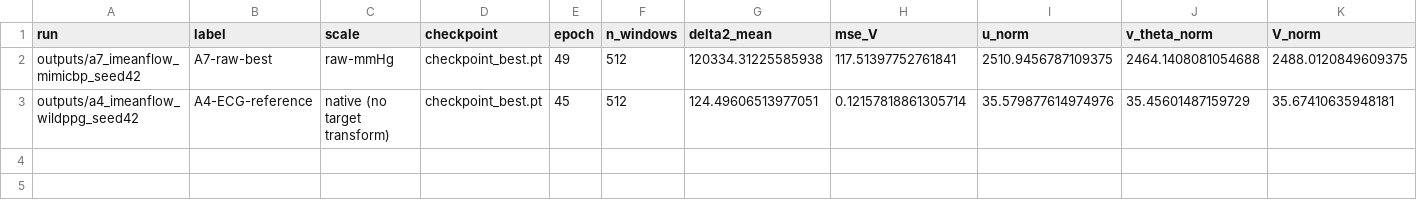
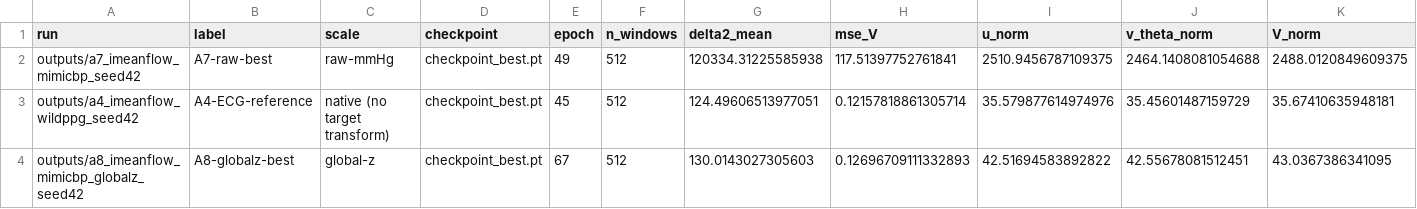
Before and after one commit to parag0hz/ppg2ecg, a CSV file: artifacts/a8_abp_scale_control/imeanflow_diagnostics.csv, drawn as a sheet; only a part is shown; rows hold the shown columns only; the diff names each change by its address in the sheet, - before the commit and + after, or states it on an @@ line.

Commit message:
experiment A8: test ABP target-scale sensitivity
One frozen intervention (global train-only affine ABP target transform, mu 77.571767 / sigma 22.275611 mmHg; everything else identical to A7; predictions inverse-transformed to mmHg). iMeanFlow-1 leaves the pathological regime: morph 0.140 -> 0.876, HF 0.550 -> 0.050 (GT 0.043), slope ratio 6.13 -> 1.49, peak F1 0.336 -> 0.874, RMSE 32.27 -> 18.20; objective diagnostics move into the ECG regime (delta2 1.2e5 -> 130 vs 124.5 for A4-ECG, adaptive-weight median 1.9e-5 -> 1.3e-2 vs 9.8e-3). Baselines unchanged within the frozen tolerance (MSE proxy 14.31->14.05 SBP, OT-CFM-1 15.09->13.95; 0 material-change flags) so the intervention did not change the task. Frozen verdict: SCALE SENSITIVITY CONFIRMED. A7 conclusions stand in both representations: no one-step attenuation on ABP, no pointwise inversion, deterministic proxy still best or joint-best. Report, artefacts (normalisation/transport-geometry/diagnostics/controlled-results/similarity/peak-region), figures, small run files.

```diff
--- a/artifacts/a8_abp_scale_control/imeanflow_diagnostics.csv
+++ b/artifacts/a8_abp_scale_control/imeanflow_diagnostics.csv
+row 4: outputs/a8_imeanflow_mimicbp_globalz_seed42 | A8-globalz-best | global-z | checkpoint_best.pt | 67 | 512 | 130.0143027305603 | 0.12696709111332893 | 42.51694583892822 | 42.55678081512451 | 43.0367386341095
```
Also changed, not shown: 29 other files.
